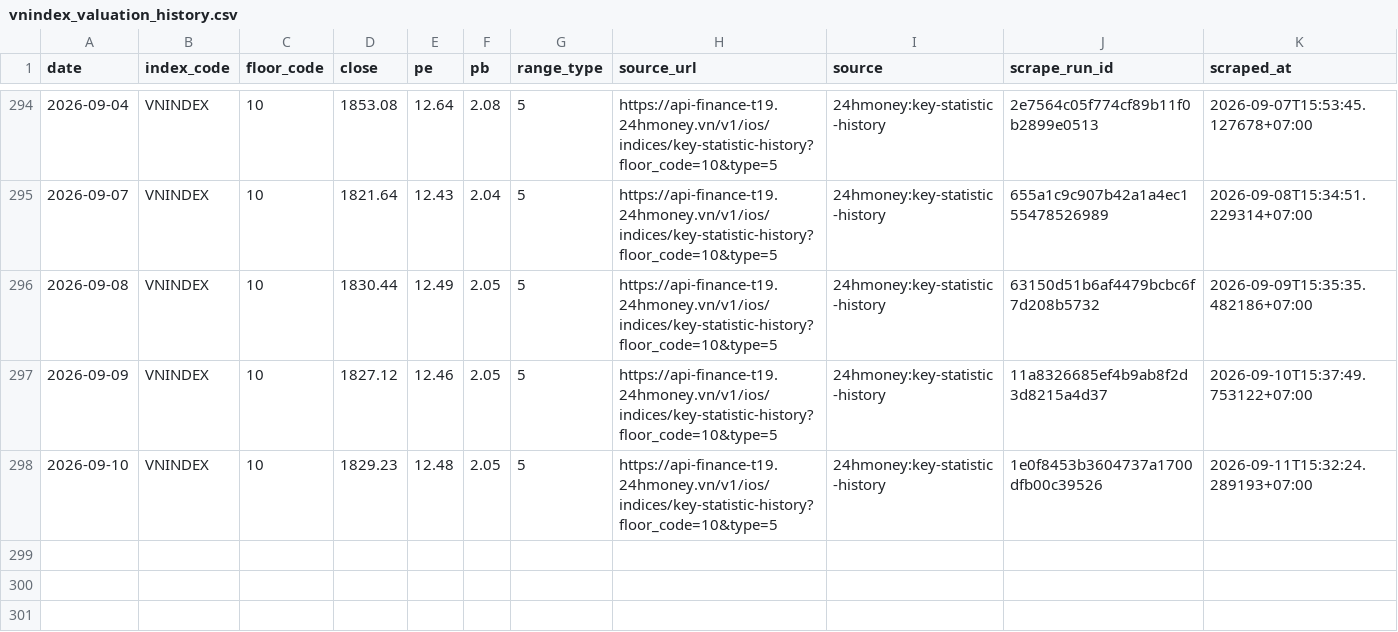
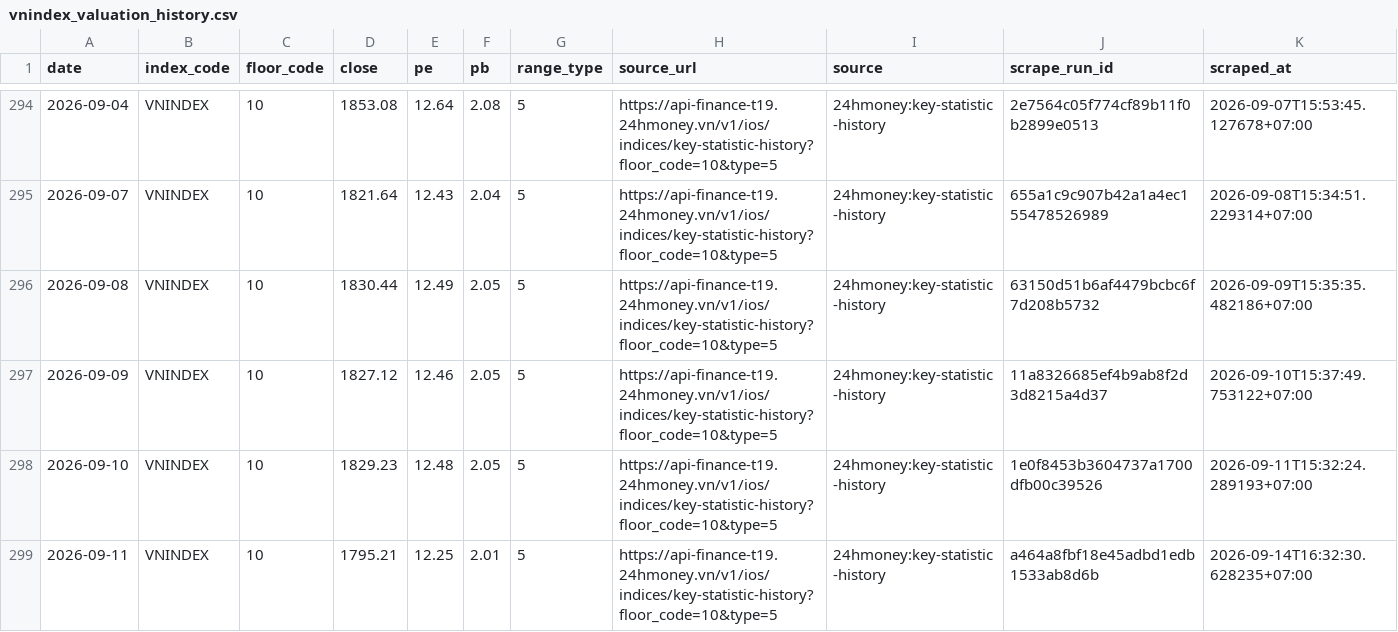
Before and after one commit to cuocsongthinhvuong8868-sketch/onl_quant-platform, a CSV file: data_lake/pvgo/vnindex_valuation_history.csv, drawn as a sheet; only a part is shown, gaps mark what is left out; the diff names each change by its address in the sheet, - before the commit and + after, or states it on an @@ line.

```diff
--- a/data_lake/pvgo/vnindex_valuation_history.csv
+++ b/data_lake/pvgo/vnindex_valuation_history.csv
+row 299: 2026-09-11 | VNINDEX | 10 | 1795.21 | 12.25 | 2.01 | 5 | https://api-finance-t19.24hmoney.vn/v1/ios/indices/key-statistic-history?floor_code=10&type=5 | 24hmoney:key-statistic-history | a464a8fbf18e45adbd1edb1533ab8d6b | 2026-09-14T16:32:30.628235+07:00
```
Also changed, not shown: 1 other file.
